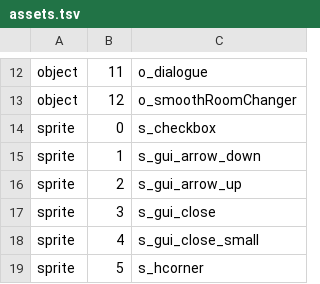
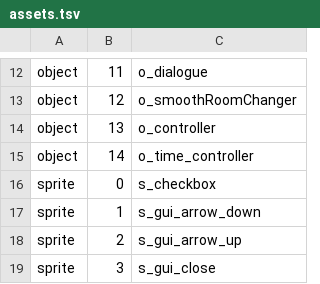
Before and after one commit to StoneForgeTeam/StoneForge, a TSV file: build/StubGameData/assets.tsv, drawn as a sheet; only a part is shown, gaps mark what is left out; the shorter side is filled out with more unchanged rows; the diff names each change by its address in the sheet, - before the commit and + after, or states it on an @@ line.

```diff
--- a/build/StubGameData/assets.tsv
+++ b/build/StubGameData/assets.tsv
+row 14: object | 13 | o_controller
+row 15: object | 14 | o_time_controller
```
Also changed, not shown: 4 other files.
